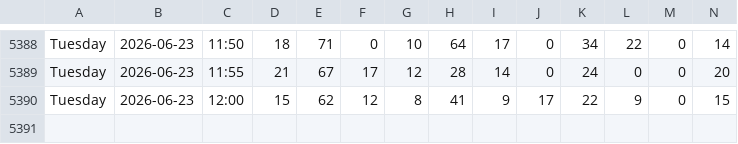
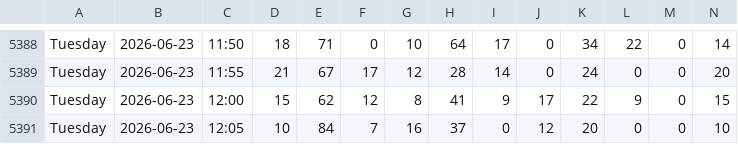
Before and after one commit to michiganprogrammer/store-wait-tracker, a CSV file: wait_times.csv, drawn as a sheet; only a part is shown, gaps mark what is left out; rows hold the shown columns only; the diff names each change by its address in the sheet, - before the commit and + after, or states it on an @@ line.

```diff
--- a/wait_times.csv
+++ b/wait_times.csv
+row 5391: Tuesday | 2026-06-23 | 12:05 | 10 | 84 | 7 | 16 | 37 | 0 | 12 | 20 | 0 | 0 | 10
```
